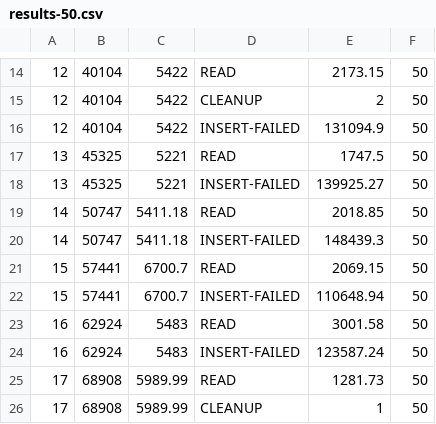
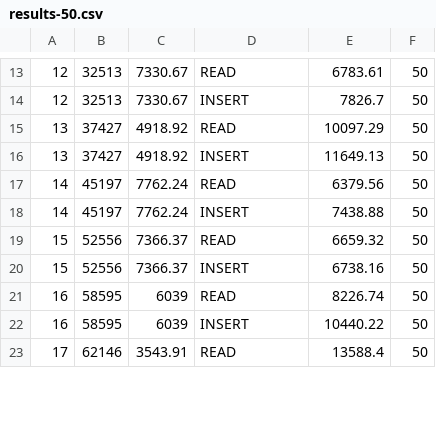
Before and after one commit to gabrielrodriguesrocha/PMD-2019-2, a CSV file: results/4-nodes/6-clients/couchbase2/workloadd_couchbase_custom/results-50.csv, drawn as a sheet; only a part is shown, gaps mark what is left out; the diff covers the shown part only.

```diff
--- a/results/4-nodes/6-clients/couchbase2/workloadd_couchbase_custom/results-50.csv
+++ b/results/4-nodes/6-clients/couchbase2/workloadd_couchbase_custom/results-50.csv
@@ -14,13 +13,11 @@
-12;40104;5422;READ;2173.15;50
-12;40104;5422;CLEANUP;2;50
-12;40104;5422;INSERT-FAILED;131094.9;50
-13;45325;5221;READ;1747.5;50
-13;45325;5221;INSERT-FAILED;139925.27;50
-14;50747;5411.18;READ;2018.85;50
-14;50747;5411.18;INSERT-FAILED;148439.3;50
-15;57441;6700.7;READ;2069.15;50
-15;57441;6700.7;INSERT-FAILED;110648.94;50
-16;62924;5483;READ;3001.58;50
-16;62924;5483;INSERT-FAILED;123587.24;50
-17;68908;5989.99;READ;1281.73;50
-17;68908;5989.99;CLEANUP;1;50
+12;32513;7330.67;READ;6783.61;50
+12;32513;7330.67;INSERT;7826.7;50
+13;37427;4918.92;READ;10097.29;50
+13;37427;4918.92;INSERT;11649.13;50
+14;45197;7762.24;READ;6379.56;50
+14;45197;7762.24;INSERT;7438.88;50
+15;52556;7366.37;READ;6659.32;50
+15;52556;7366.37;INSERT;6738.16;50
+16;58595;6039;READ;8226.74;50
+16;58595;6039;INSERT;10440.22;50
+17;62146;3543.91;READ;13588.4;50
```
Also changed, not shown: 8 removed rows and 96 edited cells elsewhere in this file, results/4-nodes/6-clients/couchbase2/workloadd_couchbase_custom/results-100.csv, results/4-nodes/6-clients/couchbase2/workloadd_couchbase_custom/results-120.csv, 28 other files.
